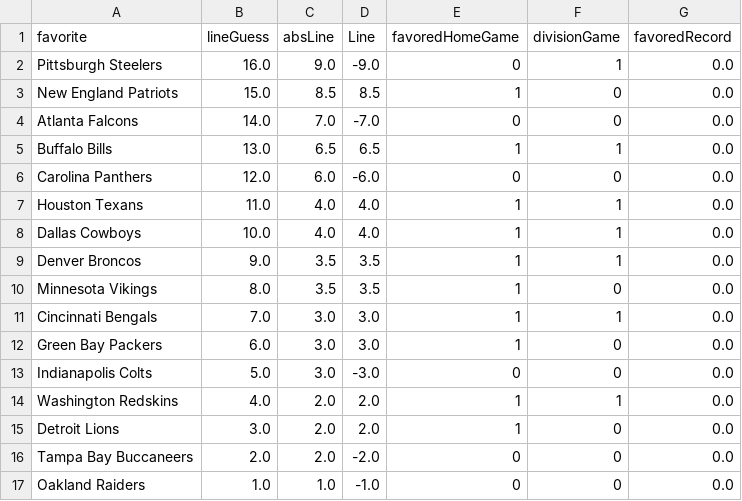
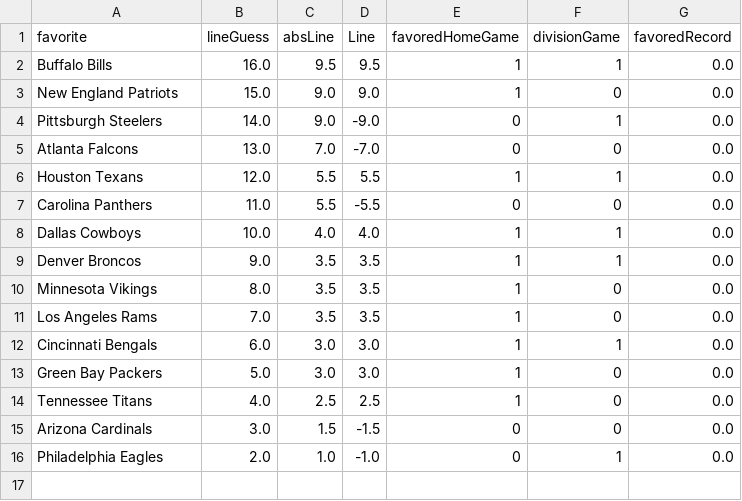
Before and after one commit to aabtzu/mlnfl, a CSV file: nfl/picks/spread_picks_week_01.csv, drawn as a sheet.

```diff
--- a/nfl/picks/spread_picks_week_01.csv
+++ b/nfl/picks/spread_picks_week_01.csv
@@ -1,8 +1,8 @@
 favorite,lineGuess,absLine,Line,favoredHomeGame,divisionGame,favoredRecord
-Pittsburgh Steelers,16.0,9.0,-9.0,0,1,0.0
-New England Patriots,15.0,8.5,8.5,1,0,0.0
-Atlanta Falcons,14.0,7.0,-7.0,0,0,0.0
-Buffalo Bills,13.0,6.5,6.5,1,1,0.0
-Carolina Panthers,12.0,6.0,-6.0,0,0,0.0
-Houston Texans,11.0,4.0,4.0,1,1,0.0
+Buffalo Bills,16.0,9.5,9.5,1,1,0.0
+New England Patriots,15.0,9.0,9.0,1,0,0.0
+Pittsburgh Steelers,14.0,9.0,-9.0,0,1,0.0
+Atlanta Falcons,13.0,7.0,-7.0,0,0,0.0
+Houston Texans,12.0,5.5,5.5,1,1,0.0
+Carolina Panthers,11.0,5.5,-5.5,0,0,0.0
 Dallas Cowboys,10.0,4.0,4.0,1,1,0.0
@@ -10,8 +10,7 @@ Denver Broncos,9.0,3.5,3.5,1,1,0.0
 Minnesota Vikings,8.0,3.5,3.5,1,0,0.0
-Cincinnati Bengals,7.0,3.0,3.0,1,1,0.0
-Green Bay Packers,6.0,3.0,3.0,1,0,0.0
-Indianapolis Colts,5.0,3.0,-3.0,0,0,0.0
-Washington Redskins,4.0,2.0,2.0,1,1,0.0
-Detroit Lions,3.0,2.0,2.0,1,0,0.0
-Tampa Bay Buccaneers,2.0,2.0,-2.0,0,0,0.0
-Oakland Raiders,1.0,1.0,-1.0,0,0,0.0
+Los Angeles Rams,7.0,3.5,3.5,1,0,0.0
+Cincinnati Bengals,6.0,3.0,3.0,1,1,0.0
+Green Bay Packers,5.0,3.0,3.0,1,0,0.0
+Tennessee Titans,4.0,2.5,2.5,1,0,0.0
+Arizona Cardinals,3.0,1.5,-1.5,0,0,0.0
+Philadelphia Eagles,2.0,1.0,-1.0,0,1,0.0
```
Also changed, not shown: nfl/picks/log_reg_picks_week_01.csv, nfl/picks/svm_picks_week_01.csv, 3 other files.
